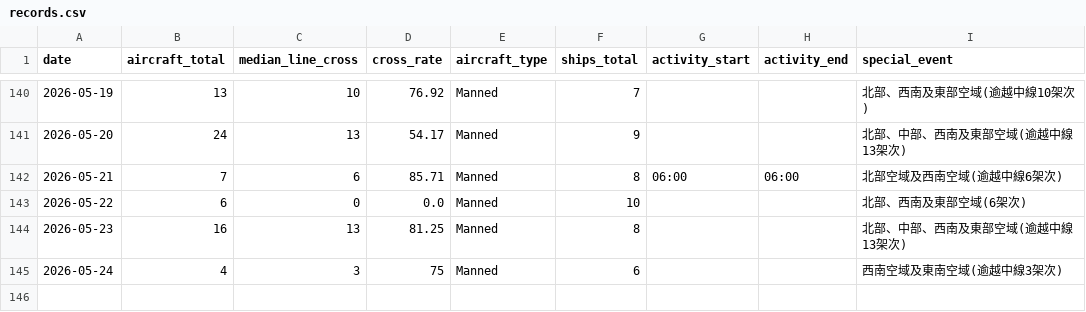
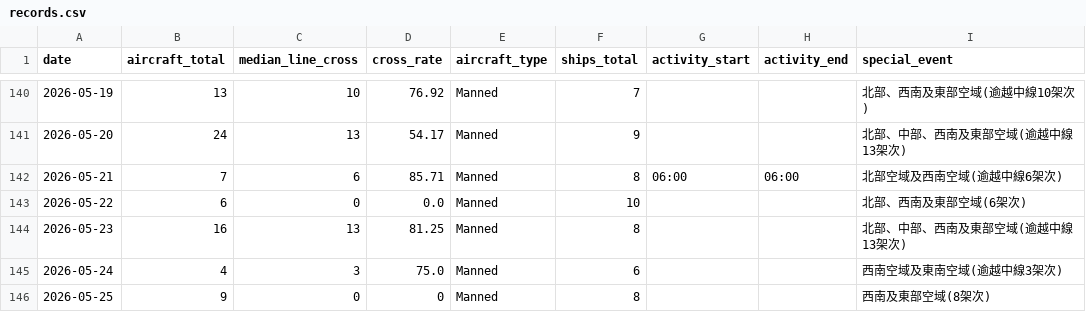
Before and after one commit to lioneer32232002-commits/pla-tracker, a CSV file: data/records.csv, drawn as a sheet; only a part is shown, gaps mark what is left out.

```diff
--- a/data/records.csv
+++ b/data/records.csv
@@ -163,2 +163,3 @@ date,aircraft_total,median_line_cross,cross_rate,aircraft_type,ships_total,activ
 2026-05-23,16,13,81.25,Manned,8,,,北部、中部、西南及東部空域(逾越中線13架次)
-2026-05-24,4,3,75,Manned,6,,,西南空域及東南空域(逾越中線3架次)
+2026-05-24,4,3,75.0,Manned,6,,,西南空域及東南空域(逾越中線3架次)
+2026-05-25,9,0,0,Manned,8,,,西南及東部空域(8架次)
```
Also changed, not shown: 3 other files.
